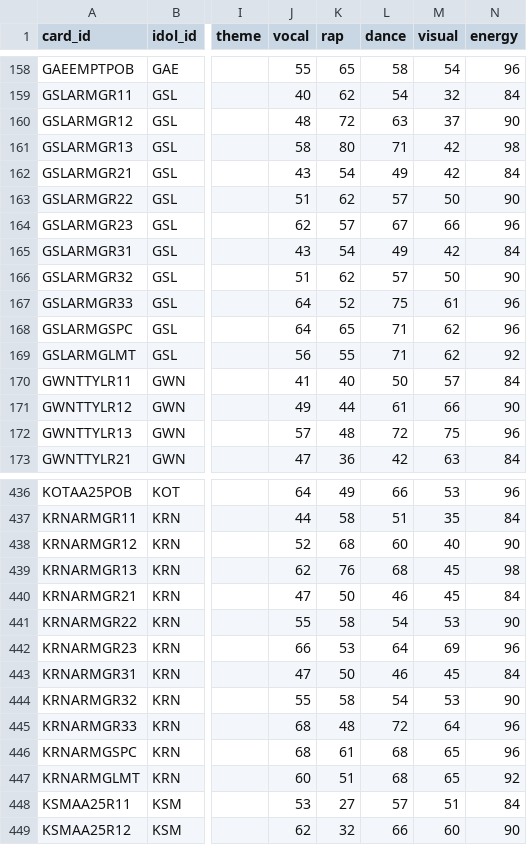
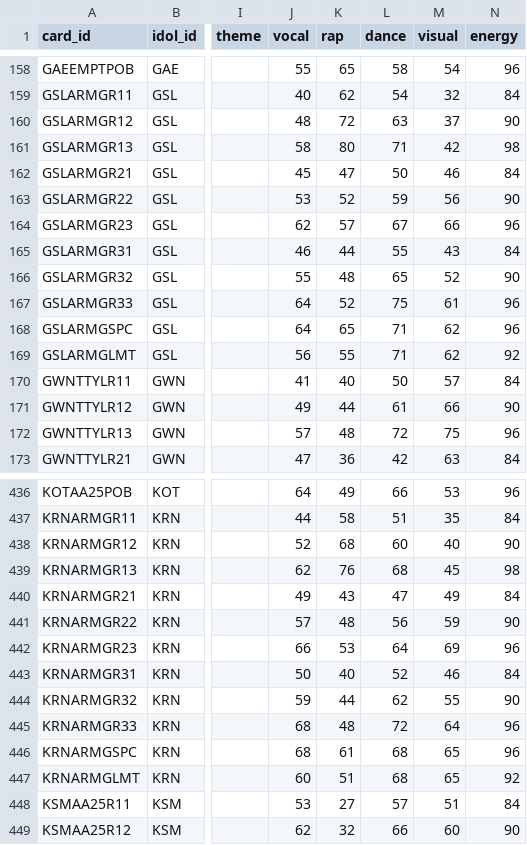
Before and after one commit to iojan715/KpopCardGame, a CSV file: data_upload/idols.csv, drawn as a sheet; only a part is shown, gaps mark what is left out; the diff covers the shown part only; the diff names each change by its address in the sheet, - before the commit and + after, or states it on an @@ line.

Commit message:
Add files via upload

```diff
--- a/data_upload/idols.csv
+++ b/data_upload/idols.csv
-J162 (vocal): 43
+J162 (vocal): 45
-K162 (rap): 54
+K162 (rap): 47
-L162 (dance): 49
+L162 (dance): 50
-M162 (visual): 42
+M162 (visual): 46
-J163 (vocal): 51
+J163 (vocal): 53
-K163 (rap): 62
+K163 (rap): 52
-L163 (dance): 57
+L163 (dance): 59
-M163 (visual): 50
+M163 (visual): 56
-J165 (vocal): 43
+J165 (vocal): 46
-K165 (rap): 54
+K165 (rap): 44
-L165 (dance): 49
+L165 (dance): 55
-M165 (visual): 42
+M165 (visual): 43
-J166 (vocal): 51
+J166 (vocal): 55
-K166 (rap): 62
+K166 (rap): 48
-L166 (dance): 57
+L166 (dance): 65
-M166 (visual): 50
+M166 (visual): 52
-J440 (vocal): 47
+J440 (vocal): 49
-K440 (rap): 50
+K440 (rap): 43
-L440 (dance): 46
+L440 (dance): 47
-M440 (visual): 45
+M440 (visual): 49
-J441 (vocal): 55
+J441 (vocal): 57
-K441 (rap): 58
+K441 (rap): 48
-L441 (dance): 54
+L441 (dance): 56
-M441 (visual): 53
+M441 (visual): 59
-J443 (vocal): 47
+J443 (vocal): 50
-K443 (rap): 50
+K443 (rap): 40
-L443 (dance): 46
+L443 (dance): 52
-M443 (visual): 45
+M443 (visual): 46
-J444 (vocal): 55
+J444 (vocal): 59
-K444 (rap): 58
+K444 (rap): 44
-L444 (dance): 54
+L444 (dance): 62
-M444 (visual): 53
+M444 (visual): 55
```
Also changed, not shown: 32 edited cells elsewhere in this file.
